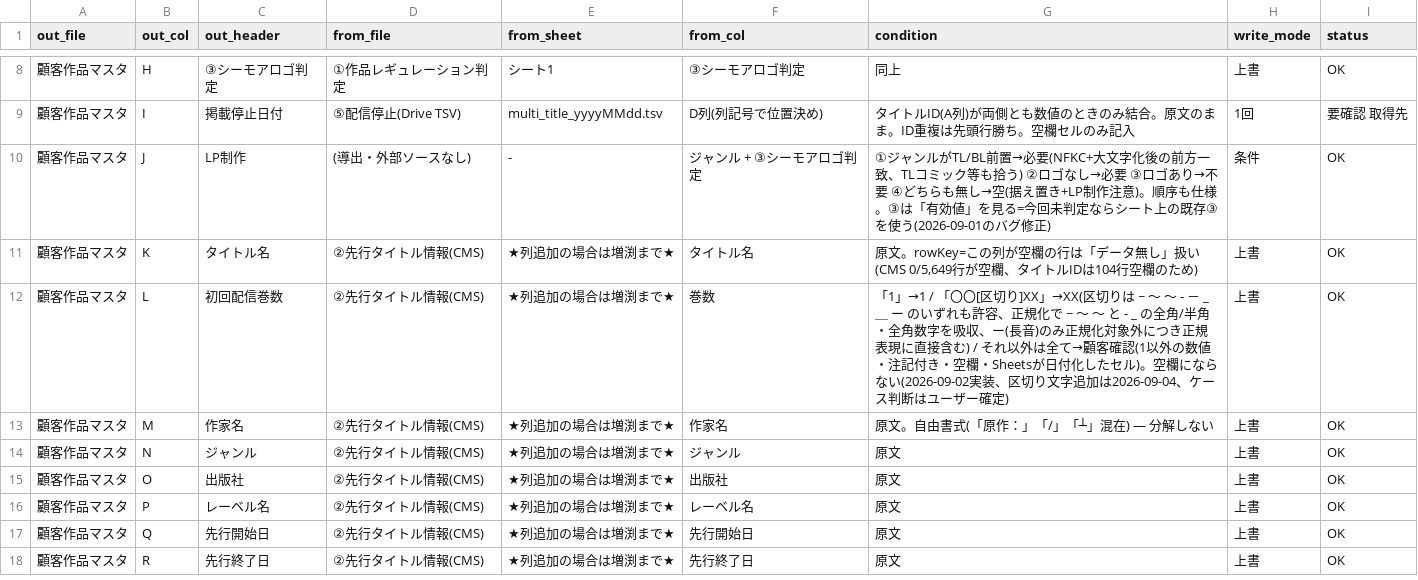
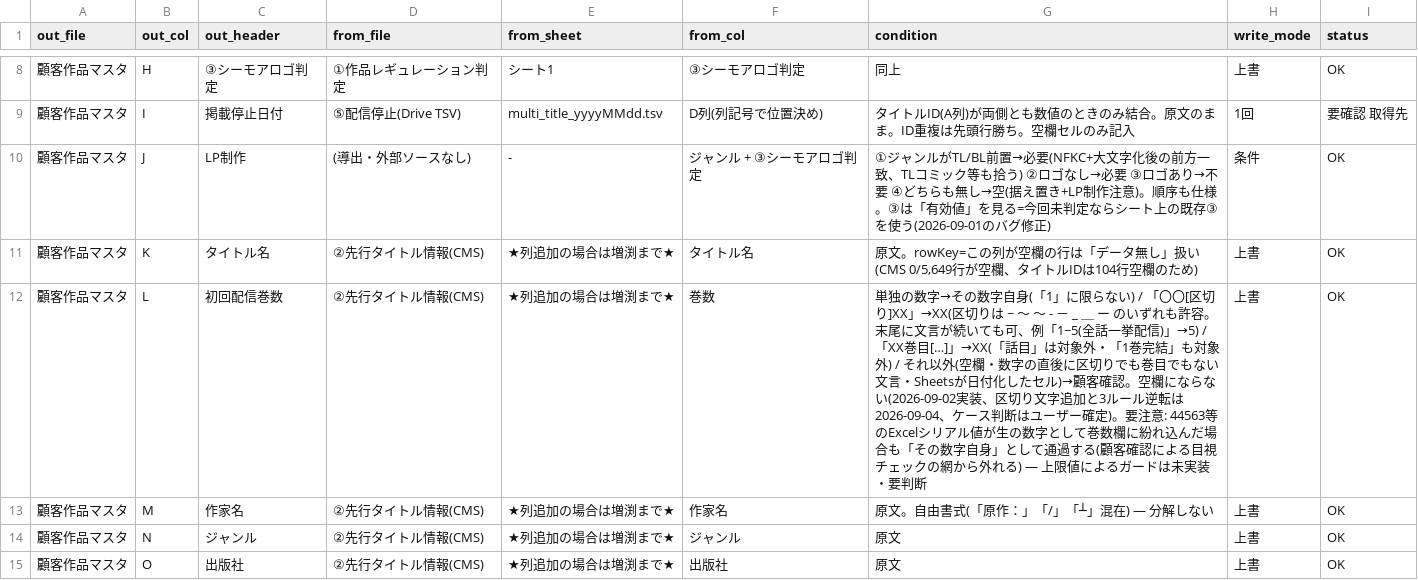
Before and after one commit to long-npl/ntt-solmare, a TSV file: docs/master-columns.tsv, drawn as a sheet; only a part is shown, gaps mark what is left out; the shorter side is filled out with more unchanged rows.

```diff
--- a/docs/master-columns.tsv
+++ b/docs/master-columns.tsv
@@ -11,3 +11,3 @@ out_file	out_col	out_header	from_file	from_sheet	from_col	condition	write_mode	s
 顧客作品マスタ	K	タイトル名	②先行タイトル情報(CMS)	★列追加の場合は増渕まで★	タイトル名	原文。rowKey=この列が空欄の行は「データ無し」扱い(CMS 0/5,649行が空欄、タイトルIDは104行空欄のため)	上書	OK
-顧客作品マスタ	L	初回配信巻数	②先行タイトル情報(CMS)	★列追加の場合は増渕まで★	巻数	「1」→1 / 「〇〇[区切り]XX」→XX(区切りは ~ ～ 〜 - － _ ＿ ー のいずれも許容、正規化で ~ ～ 〜 と - _ の全角/半角・全角数字を吸収、ー(長音)のみ正規化対象外につき正規表現に直接含む) / それ以外は全て→顧客確認(1以外の数値・注記付き・空欄・Sheetsが日付化したセル)。空欄にならない(2026-09-02実装、区切り文字追加は2026-09-04、ケース判断はユーザー確定)	上書	OK
+顧客作品マスタ	L	初回配信巻数	②先行タイトル情報(CMS)	★列追加の場合は増渕まで★	巻数	単独の数字→その数字自身(「1」に限らない) / 「〇〇[区切り]XX」→XX(区切りは ~ ～ 〜 - － _ ＿ ー のいずれも許容。末尾に文言が続いても可、例「1~5(全話一挙配信)」→5) / 「XX巻目[…]」→XX(「話目」は対象外・「1巻完結」も対象外) / それ以外(空欄・数字の直後に区切りでも巻目でもない文言・Sheetsが日付化したセル)→顧客確認。空欄にならない(2026-09-02実装、区切り文字追加と3ルール逆転は2026-09-04、ケース判断はユーザー確定)。要注意: 44563等のExcelシリアル値が生の数字として巻数欄に紛れ込んだ場合も「その数字自身」として通過する(顧客確認による目視チェックの網から外れる) — 上限値によるガードは未実装・要判断	上書	OK
 顧客作品マスタ	M	作家名	②先行タイトル情報(CMS)	★列追加の場合は増渕まで★	作家名	原文。自由書式(「原作：」「/」「┴」混在) — 分解しない	上書	OK
```
Also changed, not shown: 3 other files.
